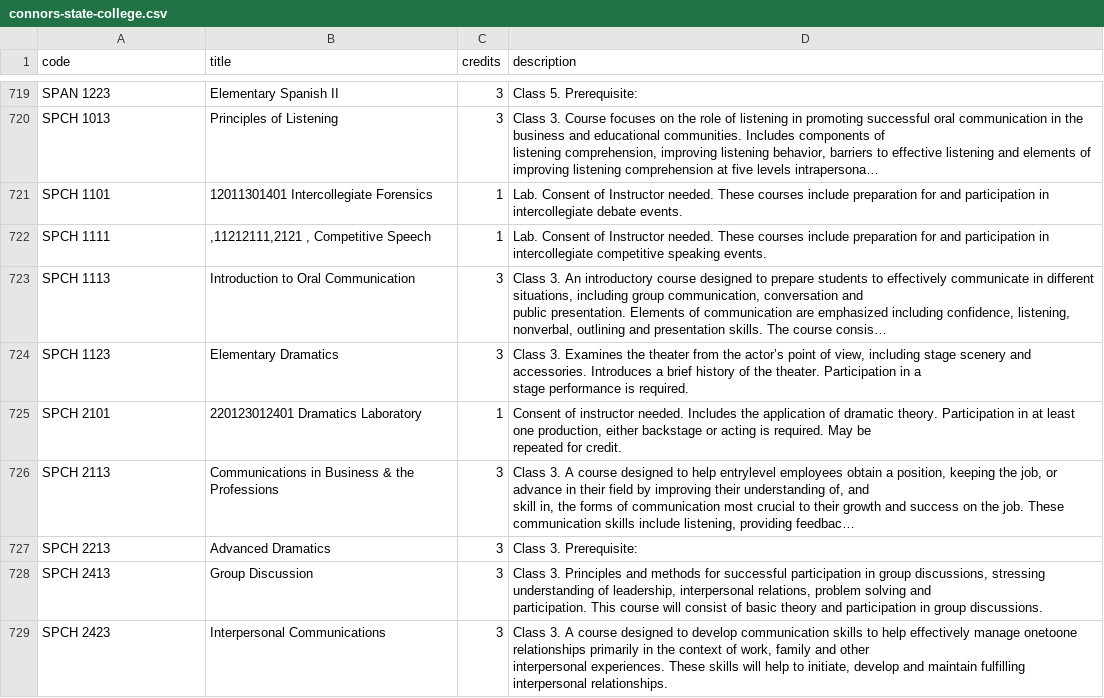
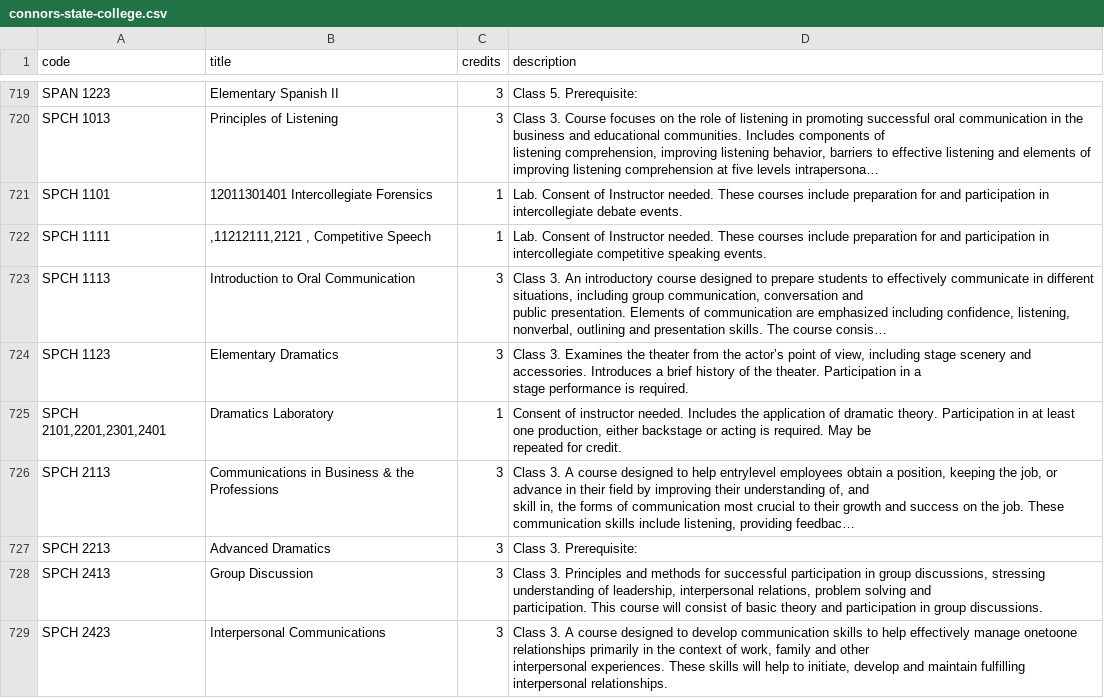
Before and after one commit to EL-Gazoly/Extract-From-PDF, a CSV file: scripts/Connors State College/connors-state-college.csv, drawn as a sheet; only a part is shown, gaps mark what is left out; long unchanged cells end in …; the diff names each change by its address in the sheet, - before the commit and + after, or states it on an @@ line.

Commit message:
Update connors-state-college.csv

```diff
--- a/scripts/Connors State College/connors-state-college.csv
+++ b/scripts/Connors State College/connors-state-college.csv
-A725 (code): SPCH 2101
+A725 (code): SPCH 2101,2201,2301,2401
-B725 (title): 220123012401 Dramatics Laboratory
+B725 (title): Dramatics Laboratory
```
